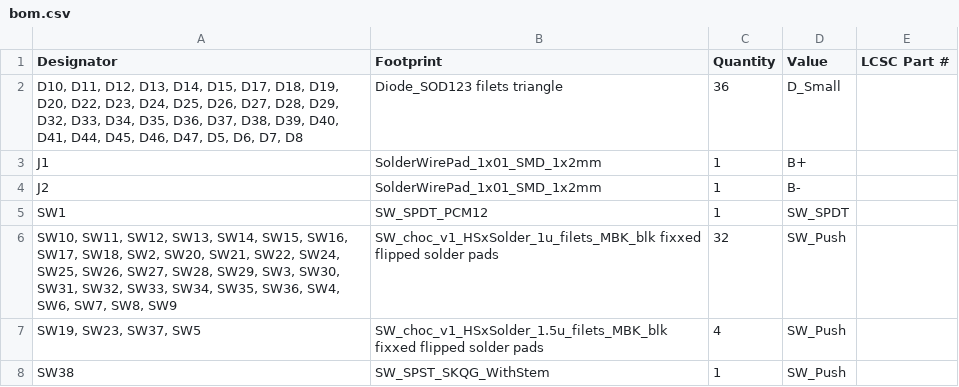
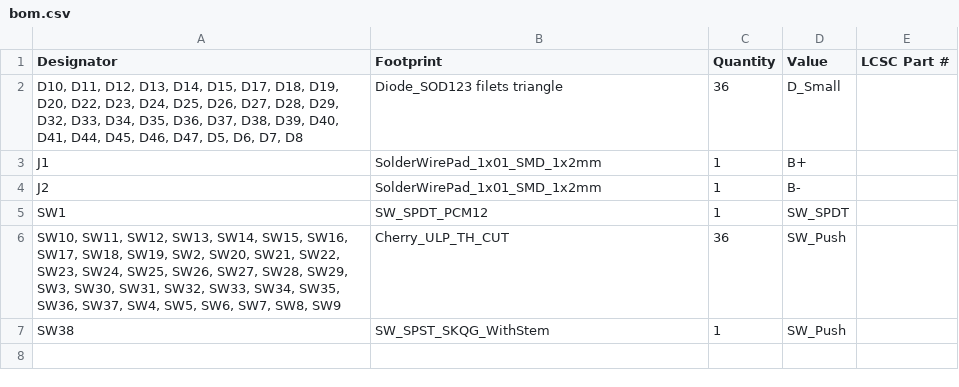
Before and after one commit to ThePurox/ULPBLEndgame, a CSV file: 001 PCB/production/bom.csv, drawn as a sheet; removed rows and columns are numbered as before the commit, all else as after; the diff names each change by its address in the sheet, - before the commit and + after, or states it on an @@ line.

```diff
--- a/001 PCB/production/bom.csv
+++ b/001 PCB/production/bom.csv
-row 6: SW10, SW11, SW12, SW13, SW14, SW15, SW16, SW17, SW18, SW2, SW20, SW21, SW22, SW24, SW25, SW26, SW27, SW28, SW29, SW3, SW30, SW31, SW32, SW33, SW34, SW35, SW36, SW4, SW6, SW7, SW8, SW9 | SW_choc_v1_HSxSolder_1u_filets_MBK_blk fixxed flipped solder pads | 32 | SW_Push
-row 7: SW19, SW23, SW37, SW5 | SW_choc_v1_HSxSolder_1.5u_filets_MBK_blk fixxed flipped solder pads | 4 | SW_Push
+row 6: SW10, SW11, SW12, SW13, SW14, SW15, SW16, SW17, SW18, SW19, SW2, SW20, SW21, SW22, SW23, SW24, SW25, SW26, SW27, SW28, SW29, SW3, SW30, SW31, SW32, SW33, SW34, SW35, SW36, SW37, SW4, SW5, SW6, SW7, SW8, SW9 | Cherry_ULP_TH_CUT | 36 | SW_Push
```
Also changed, not shown: 001 PCB/production/designators.csv, 001 PCB/production/positions.csv, 7 other files.
